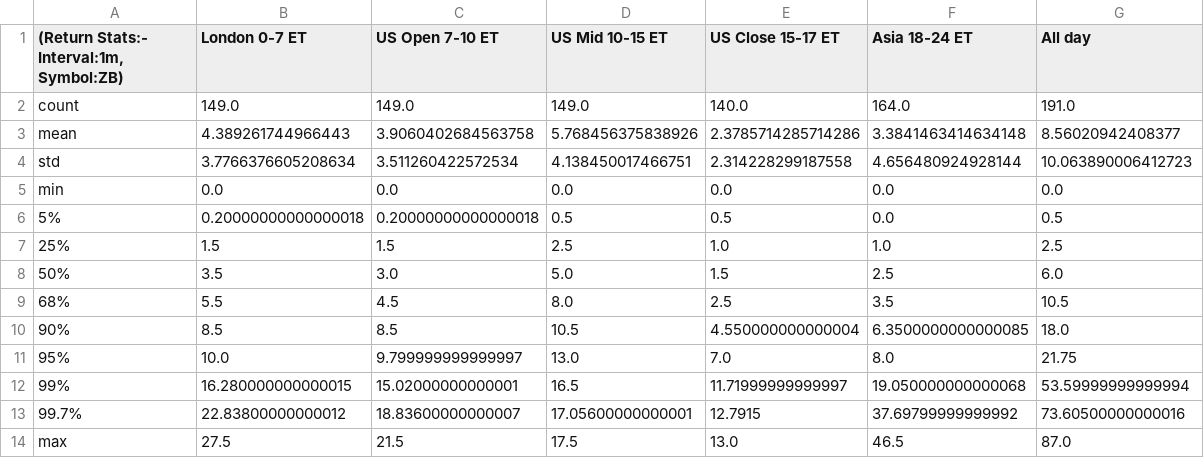
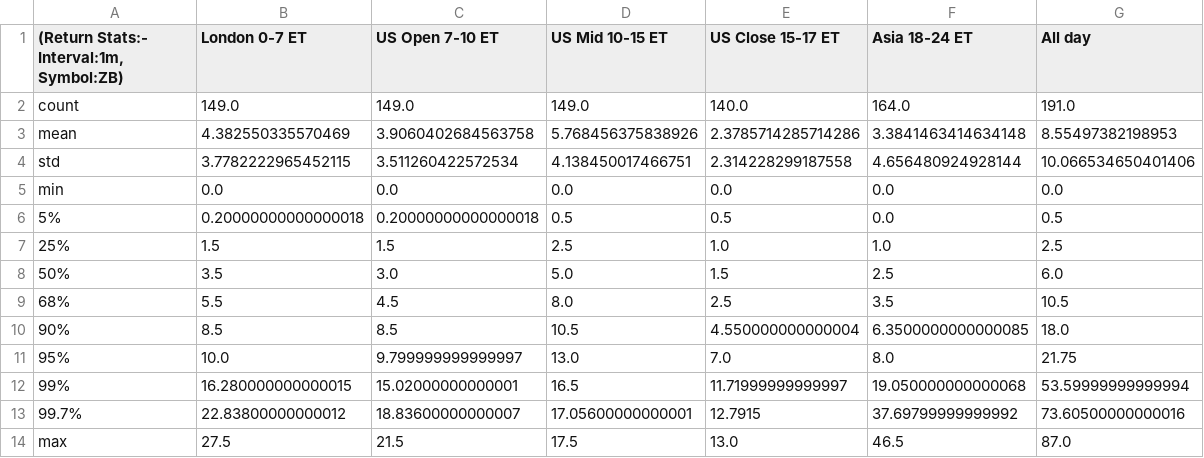
Before and after one commit to MinnieWang1213/DistroDashboard, a CSV file: Intraday_data_files_stats_and_plots_folder/ZB_1m_Returns_stats.csv, drawn as a sheet.

```diff
--- a/Intraday_data_files_stats_and_plots_folder/ZB_1m_Returns_stats.csv
+++ b/Intraday_data_files_stats_and_plots_folder/ZB_1m_Returns_stats.csv
@@ -2,4 +2,4 @@
 count,149.0,149.0,149.0,140.0,164.0,191.0
-mean,4.389261744966443,3.9060402684563758,5.768456375838926,2.3785714285714286,3.3841463414634148,8.56020942408377
-std,3.7766376605208634,3.511260422572534,4.138450017466751,2.314228299187558,4.656480924928144,10.063890006412723
+mean,4.382550335570469,3.9060402684563758,5.768456375838926,2.3785714285714286,3.3841463414634148,8.55497382198953
+std,3.7782222965452115,3.511260422572534,4.138450017466751,2.314228299187558,4.656480924928144,10.066534650401406
 min,0.0,0.0,0.0,0.0,0.0,0.0
```
Also changed, not shown: Intraday_data_files_stats_and_plots_folder/ZF_1m_Returns_stats.csv, Intraday_data_files_stats_and_plots_folder/ZN_15m_Returns_stats.csv, 28 other files.
